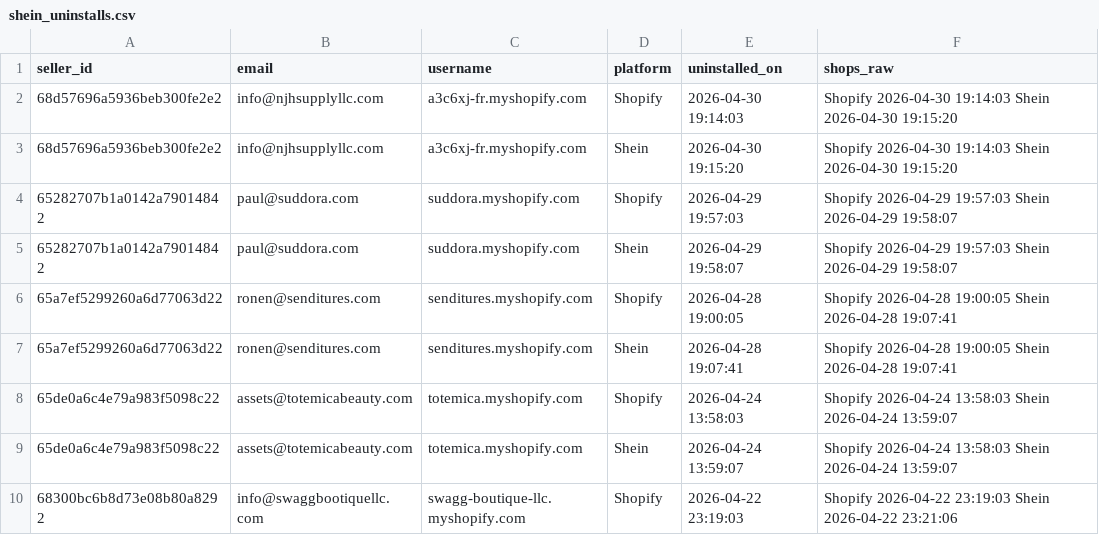
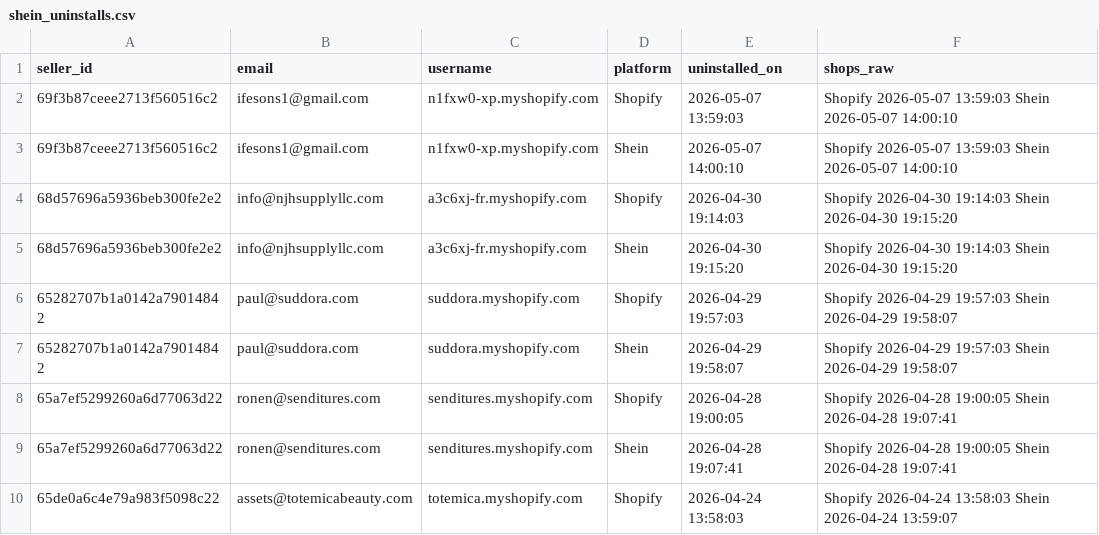
Before and after one commit to hsrivastava-ced/chap-seller-tracker, a CSV file: results/latest/shein_uninstalls.csv, drawn as a sheet; only a part is shown; the shorter side is filled out with more unchanged rows; the diff names each change by its address in the sheet, - before the commit and + after, or states it on an @@ line.

Commit message:
chore(data): scrape 2026-05-07_14-44-15Z

```diff
--- a/results/latest/shein_uninstalls.csv
+++ b/results/latest/shein_uninstalls.csv
+row 2: 69f3b87ceee2713f560516c2 | ifesons1@gmail.com | n1fxw0-xp.myshopify.com | Shopify | 2026-05-07 13:59:03 | Shopify 2026-05-07 13:59:03 Shein 2026-05-07 14:00:10
+row 3: 69f3b87ceee2713f560516c2 | ifesons1@gmail.com | n1fxw0-xp.myshopify.com | Shein | 2026-05-07 14:00:10 | Shopify 2026-05-07 13:59:03 Shein 2026-05-07 14:00:10
```
Also changed, not shown: results/latest/shein.csv, results/latest/shein_woocommerce.csv, 3 other files.
